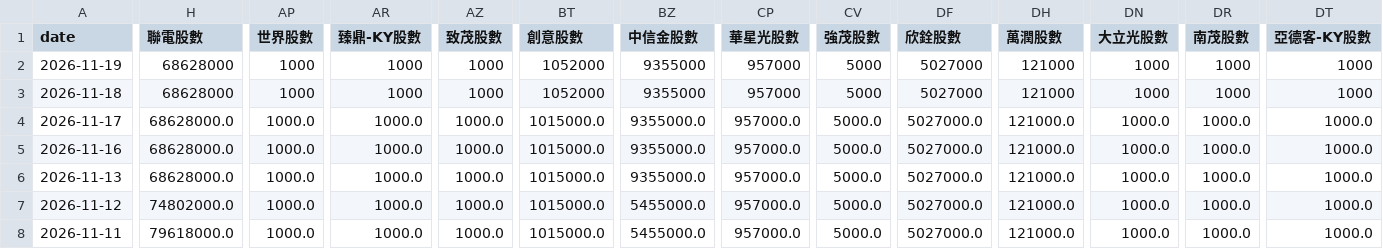
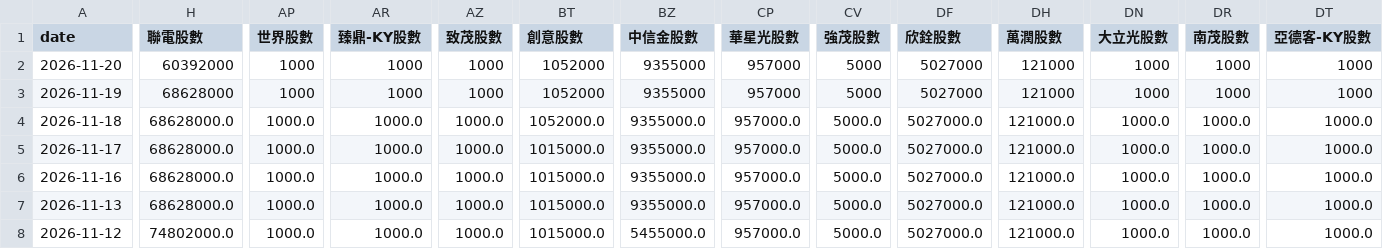
Before and after one commit to charle0111/My-Web, a CSV file: ETF_00981A 持股分析.csv, drawn as a sheet; only a part is shown, gaps mark what is left out; the shorter side is filled out with more unchanged rows; addresses are those after the commit; rows hold the shown columns only; the diff covers the shown part only; the diff names each change by its address in the sheet, - before the commit and + after, or states it on an @@ line.

```diff
--- a/ETF_00981A 持股分析.csv
+++ b/ETF_00981A 持股分析.csv
+row 2: 2026-11-20 | 60392000 | 1000 | 1000 | 1000 | 1052000 | 9355000 | 957000 | 5000 | 5027000 | 121000 | 1000 | 1000 | 1000
-H4 (聯電股數): 68628000
+H4 (聯電股數): 68628000.0
-AP4 (世界股數): 1000
+AP4 (世界股數): 1000.0
-AR4 (臻鼎-KY股數): 1000
+AR4 (臻鼎-KY股數): 1000.0
-AZ4 (致茂股數): 1000
+AZ4 (致茂股數): 1000.0
-BT4 (創意股數): 1052000
+BT4 (創意股數): 1052000.0
-BZ4 (中信金股數): 9355000
+BZ4 (中信金股數): 9355000.0
-CP4 (華星光股數): 957000
+CP4 (華星光股數): 957000.0
-CV4 (強茂股數): 5000
+CV4 (強茂股數): 5000.0
-DF4 (欣銓股數): 5027000
+DF4 (欣銓股數): 5027000.0
-DH4 (萬潤股數): 121000
+DH4 (萬潤股數): 121000.0
-DN4 (大立光股數): 1000
+DN4 (大立光股數): 1000.0
-DR4 (南茂股數): 1000
+DR4 (南茂股數): 1000.0
-DT4 (亞德客-KY股數): 1000
+DT4 (亞德客-KY股數): 1000.0
```
Also changed, not shown: 9 edited cells elsewhere in this file, ETF_00403A 持股分析.csv, ETF_00403A 持股分析變化.csv, 3 other files.
